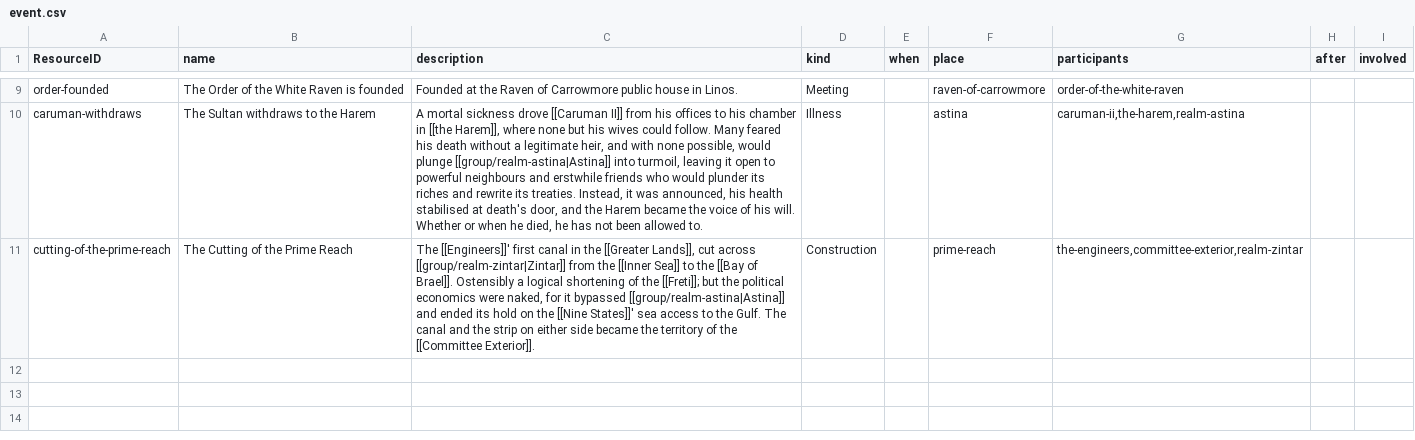
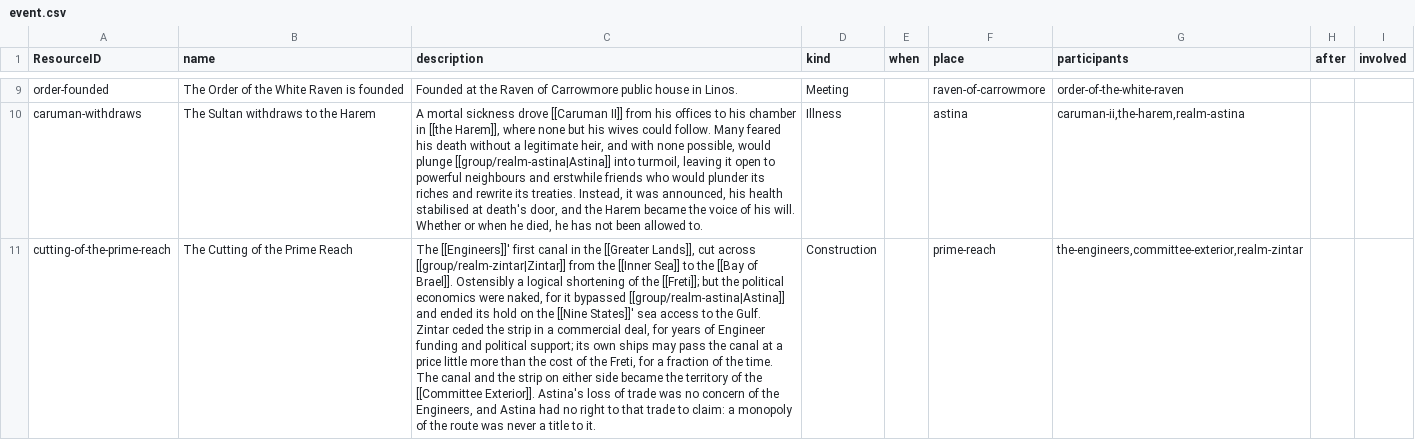
Before and after one commit to philtweir/cairn-world, a CSV file: layers/antenexus/data/event.csv, drawn as a sheet; only a part is shown, gaps mark what is left out; the diff names each change by its address in the sheet, - before the commit and + after, or states it on an @@ line.

```diff
--- a/layers/antenexus/data/event.csv
+++ b/layers/antenexus/data/event.csv
-C11 (description): …the Gulf. The canal and the strip on either side became the territory of the [[Committee Exterior]].
+C11 (description): …the Gulf. Zintar ceded the strip in a commercial deal, for years of Engineer funding and political support; its own ships may pass the canal at a price little more than the cost of the Freti, for a fraction of the time. The canal and the strip on either side became the territory of the [[Committee Exterior]]. Astina's loss of trade was no concern of the Engineers, and Astina had no right to that trade to claim: a monopoly of the route was never a title to it.
```
Also changed, not shown: layers/antenexus/data/group.csv, layers/antenexus/data/npc.csv, 6 other files.
